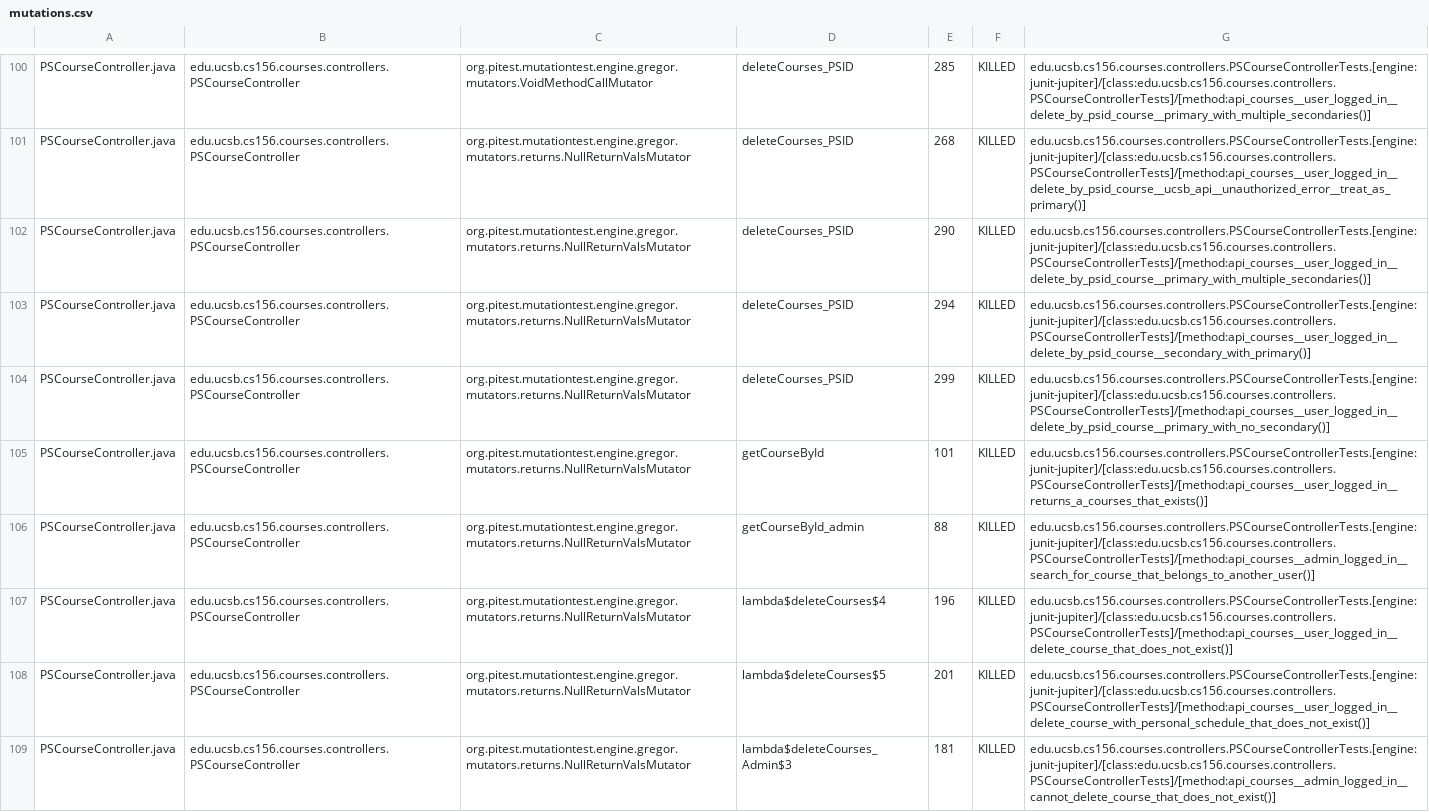
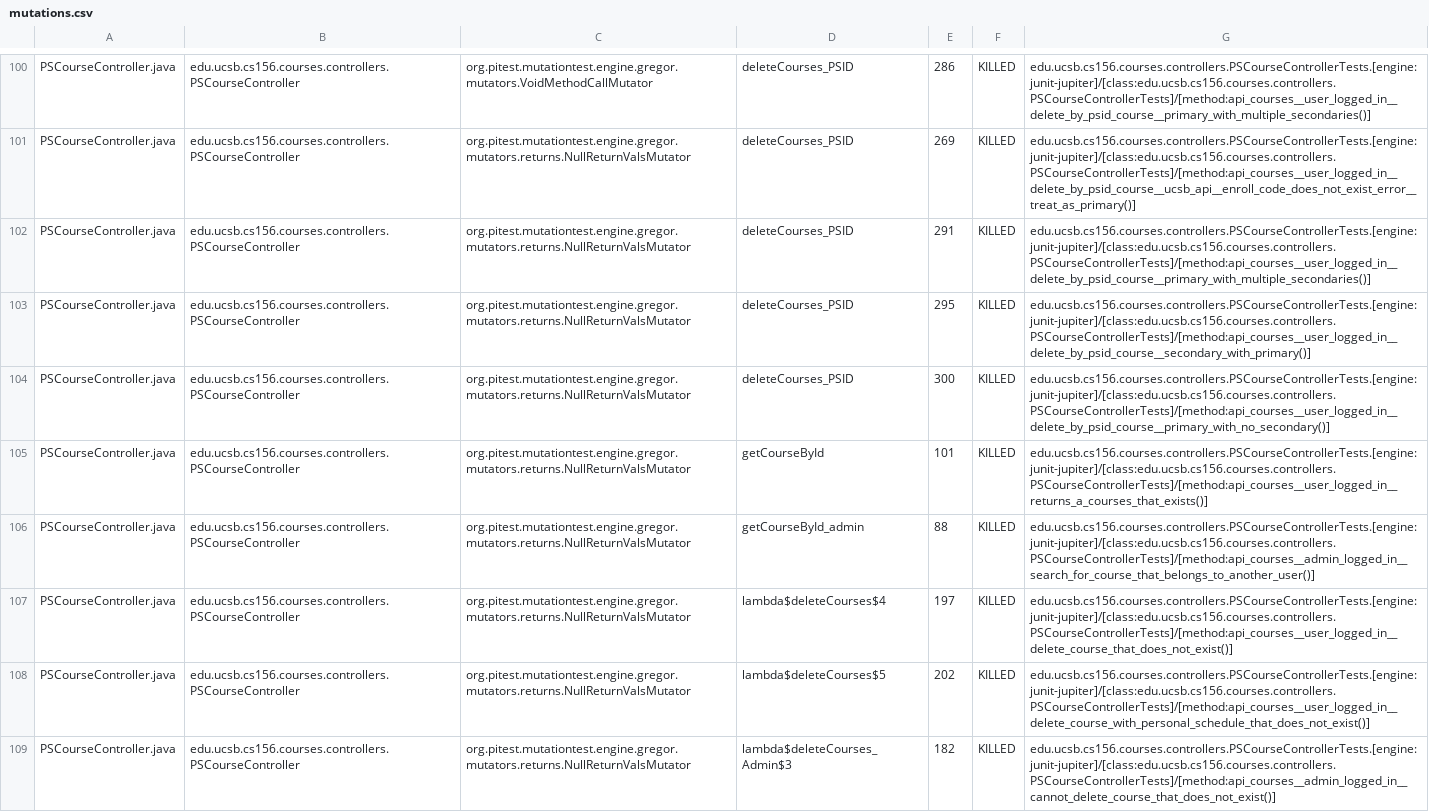
Before and after one commit to ucsb-cs156-f24/proj-courses-f24-02, a CSV file: prs/18/pitest/mutations.csv, drawn as a sheet; only a part is shown, gaps mark what is left out; the diff covers the shown part only; the diff names each change by its address in the sheet, - before the commit and + after, or states it on an @@ line.

Commit message:
Deploying to gh-pages from @ ucsb-cs156-f24/proj-courses-f24-02@2a2a24e8871d9c9ff2f20e8d0f90c8441212dea2 🚀

```diff
--- a/prs/18/pitest/mutations.csv
+++ b/prs/18/pitest/mutations.csv
-E100: 285
+E100: 286
-E101: 268
+E101: 269
-G101: edu.ucsb.cs156.courses.controllers.PSCourseControllerTests.[engine:junit-jupiter]/[class:edu.ucsb.cs156.courses.controllers.PSCourseControllerTests]/[method:api_courses__user_logged_in__delete_by_psid_course__ucsb_api__unauthorized_error__treat_as_primary()]
+G101: edu.ucsb.cs156.courses.controllers.PSCourseControllerTests.[engine:junit-jupiter]/[class:edu.ucsb.cs156.courses.controllers.PSCourseControllerTests]/[method:api_courses__user_logged_in__delete_by_psid_course__ucsb_api__enroll_code_does_not_exist_error__treat_as_primary()]
-E102: 290
+E102: 291
-E103: 294
+E103: 295
-E104: 299
+E104: 300
-E107: 196
+E107: 197
-E108: 201
+E108: 202
-E109: 181
+E109: 182
```
Also changed, not shown: 4 added rows, 4 removed rows and 59 edited cells elsewhere in this file, 44 other files.
